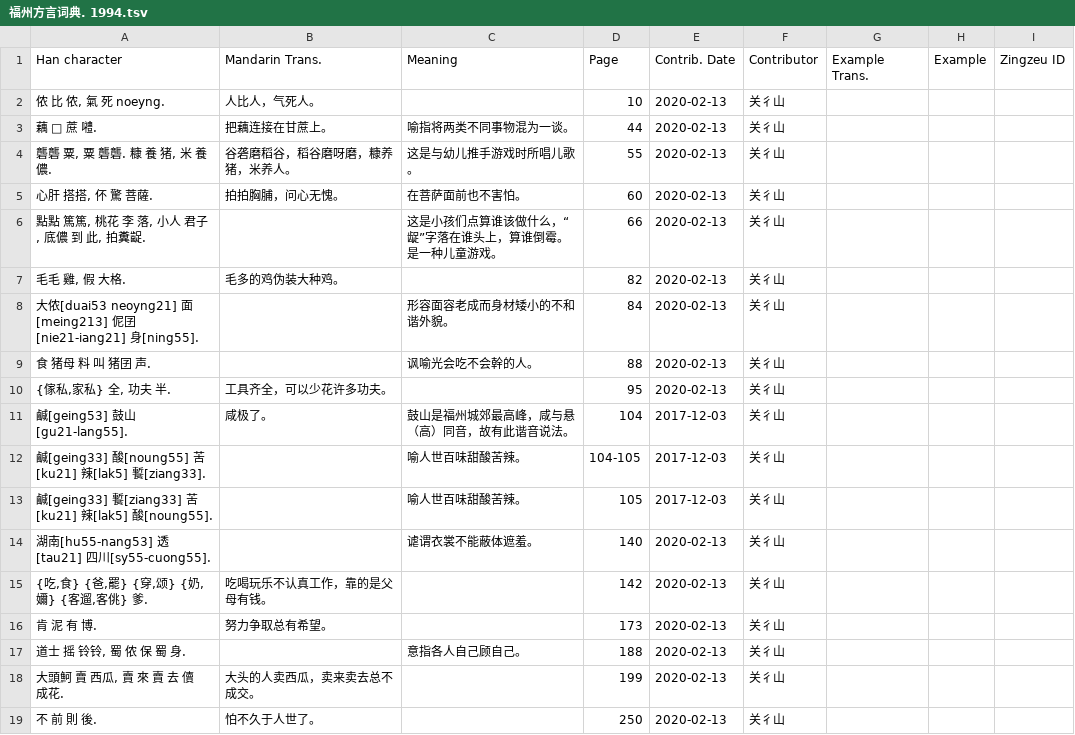
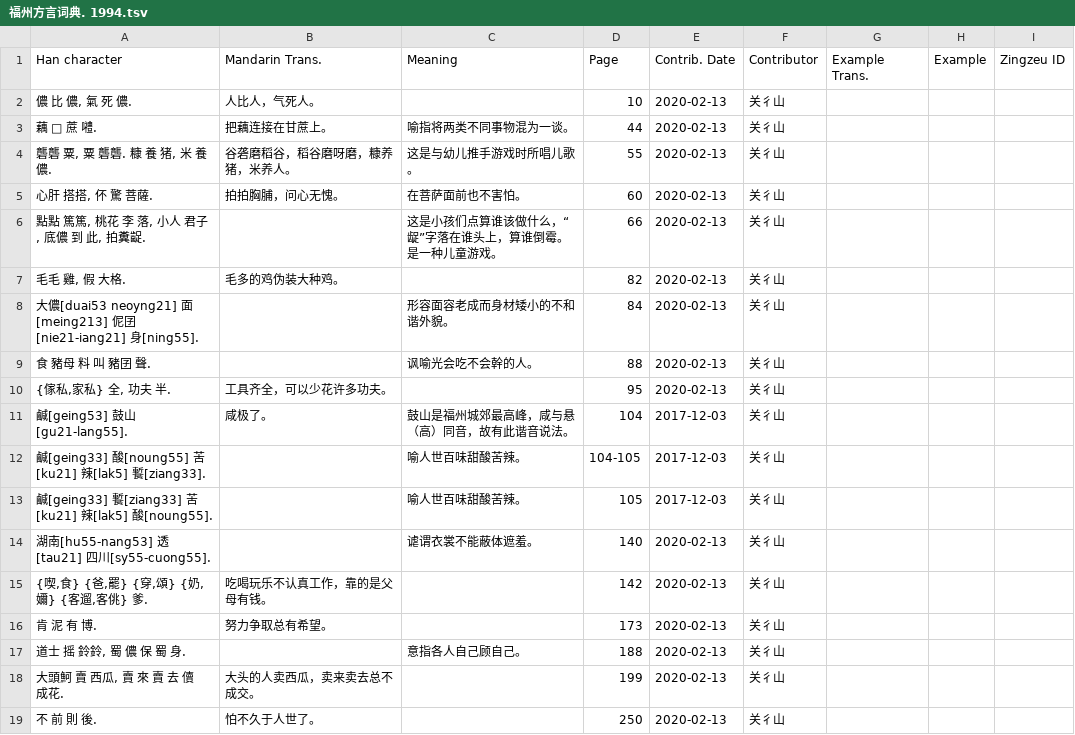
Before and after one commit to MindongLab/foochow-idioms-data, a TSV file: 福州方言词典. 1994.tsv, drawn as a sheet; only a part is shown; the diff names each change by its address in the sheet, - before the commit and + after, or states it on an @@ line.

Commit message:
Update 福州方言词典. 1994.tsv

```diff
--- a/福州方言词典. 1994.tsv
+++ b/福州方言词典. 1994.tsv
-A2 (Han character): 侬 比 侬, 氣 死 noeyng.
+A2 (Han character): 儂 比 儂, 氣 死 儂.
-A8 (Han character): 大侬[duai53 neoyng21]…
+A8 (Han character): 大儂[duai53 neoyng21]…
-A9 (Han character): 食 猪母 料 叫 猪囝 声.
+A9 (Han character): 食 豬母 料 叫 豬囝 聲.
-A15 (Han character): {吃,食} {爸,罷} {穿,颂} {奶,嬭} {客遛,客佻} 爹.
+A15 (Han character): {喫,食} {爸,罷} {穿,頌} {奶,嬭} {客遛,客佻} 爹.
-A17 (Han character): 道士 摇 铃铃, 蜀 侬 保 蜀 身.
+A17 (Han character): 道士 摇 鈴鈴, 蜀 儂 保 蜀 身.
```
